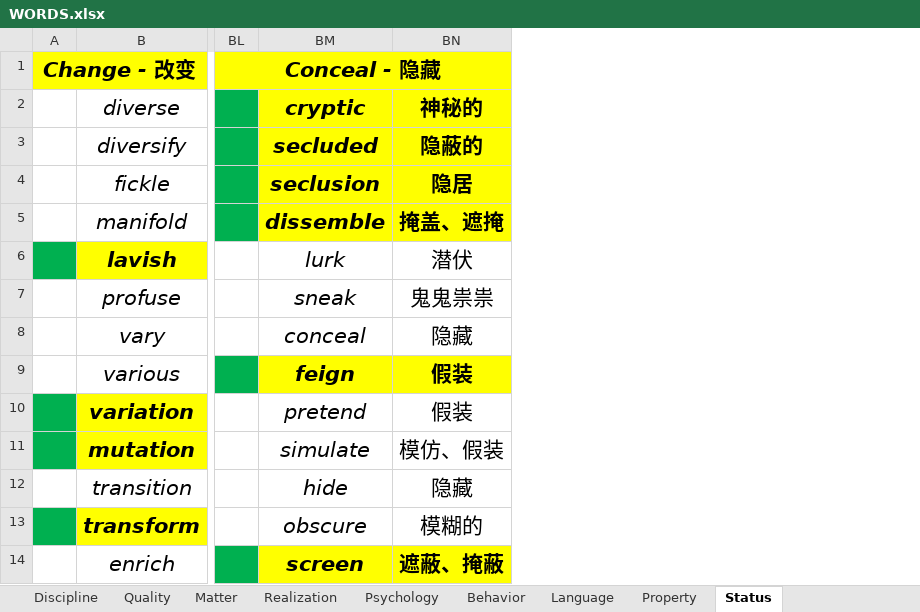
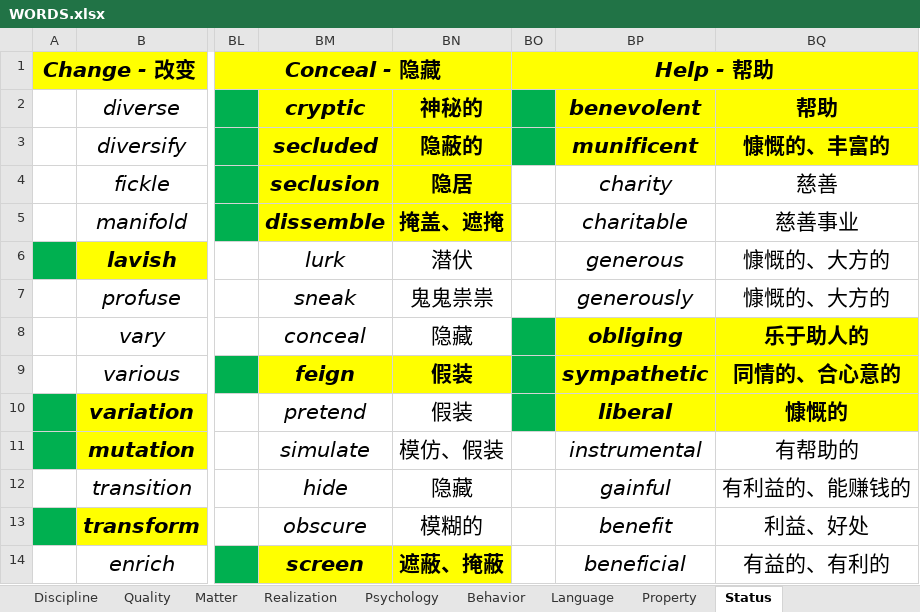
Before and after one commit to k-ning/RECORDING, an Excel workbook: WORDS.xlsx, sheet Status, drawn as a sheet; only a part is shown, gaps mark what is left out; values as stored, in another font and other column widths than the file's, no borders; the diff names each change by its address in the sheet, - before the commit and + after, or states it on an @@ line.

Commit message:
Update WORDS.xlsx

```diff
--- a/WORDS.xlsx (sheet Status)
+++ b/WORDS.xlsx (sheet Status)
+column BO, row 1: Help - 帮助
+column BP, rows 2-14: benevolent | munificent | charity | charitable | generous | generously | obliging | sympathetic | liberal | instrumental | gainful | benefit | beneficial
+column BQ, rows 2-14: 帮助 | 慷慨的、丰富的 | 慈善 | 慈善事业 | 慷慨的、大方的 | 慷慨的、大方的 | 乐于助人的 | 同情的、合心意的 | 慷慨的 | 有帮助的 | 有利益的、能赚钱的 | 利益、好处 | 有益的、有利的
```
